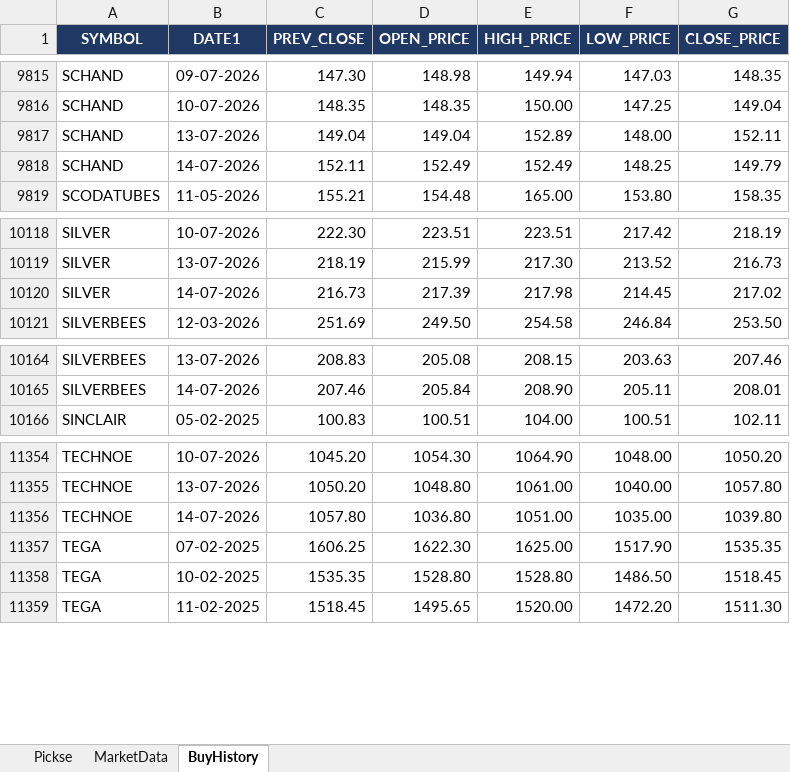
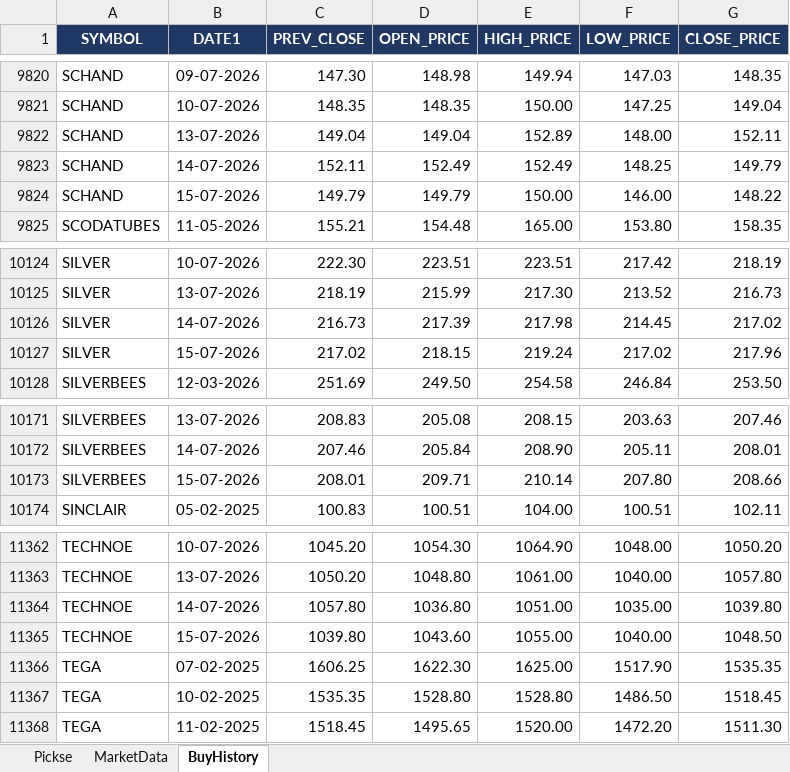
Before and after one commit to spurandhar0/nse-btst-dashboard, an Excel workbook: latest_quickrun.xlsx, sheet BuyHistory, drawn as a sheet; only a part is shown, gaps mark what is left out; values as stored, in another font and other column widths than the file's, no borders; the diff covers the shown part only; the diff names each change by its address in the sheet, - before the commit and + after, or states it on an @@ line.

```diff
--- a/latest_quickrun.xlsx (sheet BuyHistory)
+++ b/latest_quickrun.xlsx (sheet BuyHistory)
+row 9824: SCHAND | 15-07-2026 | 149.79 | 149.79 | 150.00 | 146.00 | 148.22
+row 10127: SILVER | 15-07-2026 | 217.02 | 218.15 | 219.24 | 217.02 | 217.96
+row 10173: SILVERBEES | 15-07-2026 | 208.01 | 209.71 | 210.14 | 207.80 | 208.66
+row 11365: TECHNOE | 15-07-2026 | 1039.80 | 1043.60 | 1055.00 | 1040.00 | 1048.50
```
Also changed, not shown: 5 added rows elsewhere in this sheet, sheet MarketData, sheet Pickse, 2 other files.
